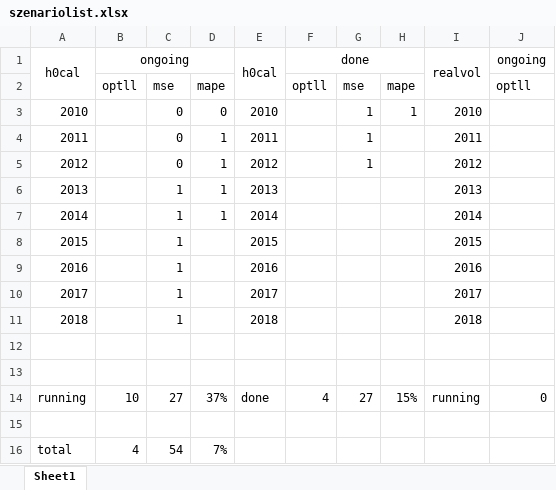
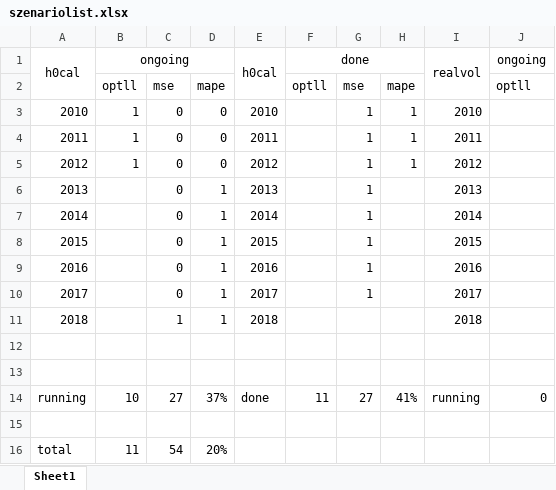
Before and after one commit to AlgoSkyNet/HNGDeepVola, an Excel workbook: Code/Calibration Calloption/szenariolist.xlsx, sheet Sheet1, drawn as a sheet; only a part is shown; values as stored, in another font and other column widths than the file's, no borders; the diff names each change by its address in the sheet, - before the commit and + after, or states it on an @@ line.

Commit message:
Update szenariolist.xlsx

```diff
--- a/Code/Calibration Calloption/szenariolist.xlsx (sheet Sheet1)
+++ b/Code/Calibration Calloption/szenariolist.xlsx (sheet Sheet1)
-B3:B5: (empty)
+B3:B5: 1
-D4:D5: 1
+D4:D5: 0
-H4:H5: (empty)
+H4:H5: 1
-C6:C10: 1
+C6:C10: 0
-G6:G10: (empty)
+G6:G10: 1
-D8:D11: (empty)
+D8:D11: 1
-F14: 4
+F14: 11
-H14: 15%
+H14: 41%
-B16: 4
+B16: 11
-D16: 7%
+D16: 20%
```
